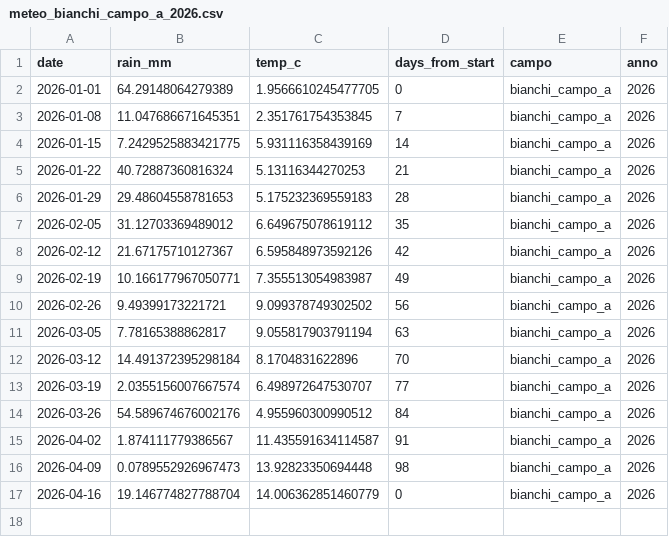
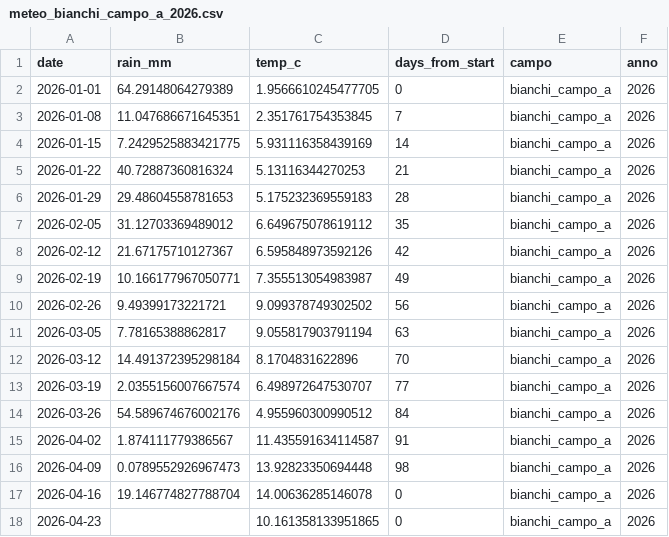
Before and after one commit to tommasobattistini/pascoli-data, a CSV file: meteo/meteo_bianchi_campo_a_2026.csv, drawn as a sheet.

```diff
--- a/meteo/meteo_bianchi_campo_a_2026.csv
+++ b/meteo/meteo_bianchi_campo_a_2026.csv
@@ -16,2 +16,3 @@ date,rain_mm,temp_c,days_from_start,campo,anno
 2026-04-09,0.0789552926967473,13.92823350694448,98,bianchi_campo_a,2026
-2026-04-16,19.146774827788704,14.006362851460779,0,bianchi_campo_a,2026
+2026-04-16,19.146774827788704,14.00636285146078,0,bianchi_campo_a,2026
+2026-04-23,,10.161358133951865,0,bianchi_campo_a,2026
```
Also changed, not shown: meteo/meteo_bianchi_campo_b_2026.csv, meteo/meteo_pascolo_3_2026.csv, 13 other files.
